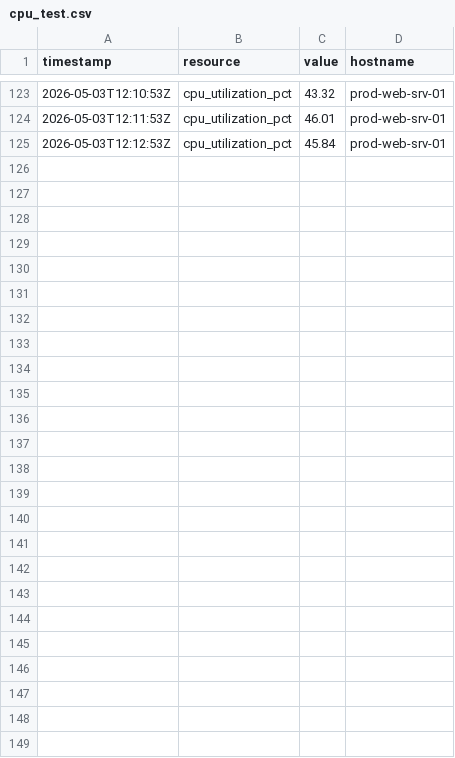
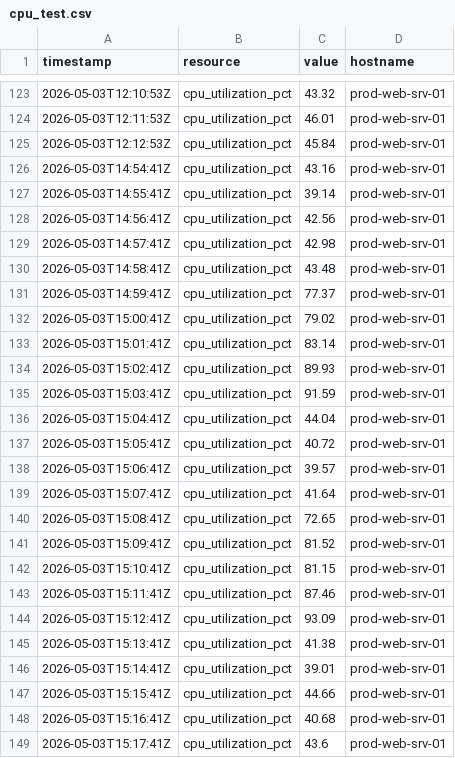
Before and after one commit to VishwajeetMendgule/Predictive-Monitoring-Agent, a CSV file: cpu_test.csv, drawn as a sheet; only a part is shown, gaps mark what is left out; the diff names each change by its address in the sheet, - before the commit and + after, or states it on an @@ line.

```diff
--- a/cpu_test.csv
+++ b/cpu_test.csv
+row 126: 2026-05-03T14:54:41Z | cpu_utilization_pct | 43.16 | prod-web-srv-01
+row 127: 2026-05-03T14:55:41Z | cpu_utilization_pct | 39.14 | prod-web-srv-01
+row 128: 2026-05-03T14:56:41Z | cpu_utilization_pct | 42.56 | prod-web-srv-01
+row 129: 2026-05-03T14:57:41Z | cpu_utilization_pct | 42.98 | prod-web-srv-01
+row 130: 2026-05-03T14:58:41Z | cpu_utilization_pct | 43.48 | prod-web-srv-01
+row 131: 2026-05-03T14:59:41Z | cpu_utilization_pct | 77.37 | prod-web-srv-01
+row 132: 2026-05-03T15:00:41Z | cpu_utilization_pct | 79.02 | prod-web-srv-01
+row 133: 2026-05-03T15:01:41Z | cpu_utilization_pct | 83.14 | prod-web-srv-01
+row 134: 2026-05-03T15:02:41Z | cpu_utilization_pct | 89.93 | prod-web-srv-01
+row 135: 2026-05-03T15:03:41Z | cpu_utilization_pct | 91.59 | prod-web-srv-01
+row 136: 2026-05-03T15:04:41Z | cpu_utilization_pct | 44.04 | prod-web-srv-01
+row 137: 2026-05-03T15:05:41Z | cpu_utilization_pct | 40.72 | prod-web-srv-01
+row 138: 2026-05-03T15:06:41Z | cpu_utilization_pct | 39.57 | prod-web-srv-01
+row 139: 2026-05-03T15:07:41Z | cpu_utilization_pct | 41.64 | prod-web-srv-01
+row 140: 2026-05-03T15:08:41Z | cpu_utilization_pct | 72.65 | prod-web-srv-01
+row 141: 2026-05-03T15:09:41Z | cpu_utilization_pct | 81.52 | prod-web-srv-01
+row 142: 2026-05-03T15:10:41Z | cpu_utilization_pct | 81.15 | prod-web-srv-01
+row 143: 2026-05-03T15:11:41Z | cpu_utilization_pct | 87.46 | prod-web-srv-01
+row 144: 2026-05-03T15:12:41Z | cpu_utilization_pct | 93.09 | prod-web-srv-01
+row 145: 2026-05-03T15:13:41Z | cpu_utilization_pct | 41.38 | prod-web-srv-01
+row 146: 2026-05-03T15:14:41Z | cpu_utilization_pct | 39.01 | prod-web-srv-01
+row 147: 2026-05-03T15:15:41Z | cpu_utilization_pct | 44.66 | prod-web-srv-01
+row 148: 2026-05-03T15:16:41Z | cpu_utilization_pct | 40.68 | prod-web-srv-01
+row 149: 2026-05-03T15:17:41Z | cpu_utilization_pct | 43.6 | prod-web-srv-01
```
Also changed, not shown: mem_test.csv, net_test.csv, 1 other file.
